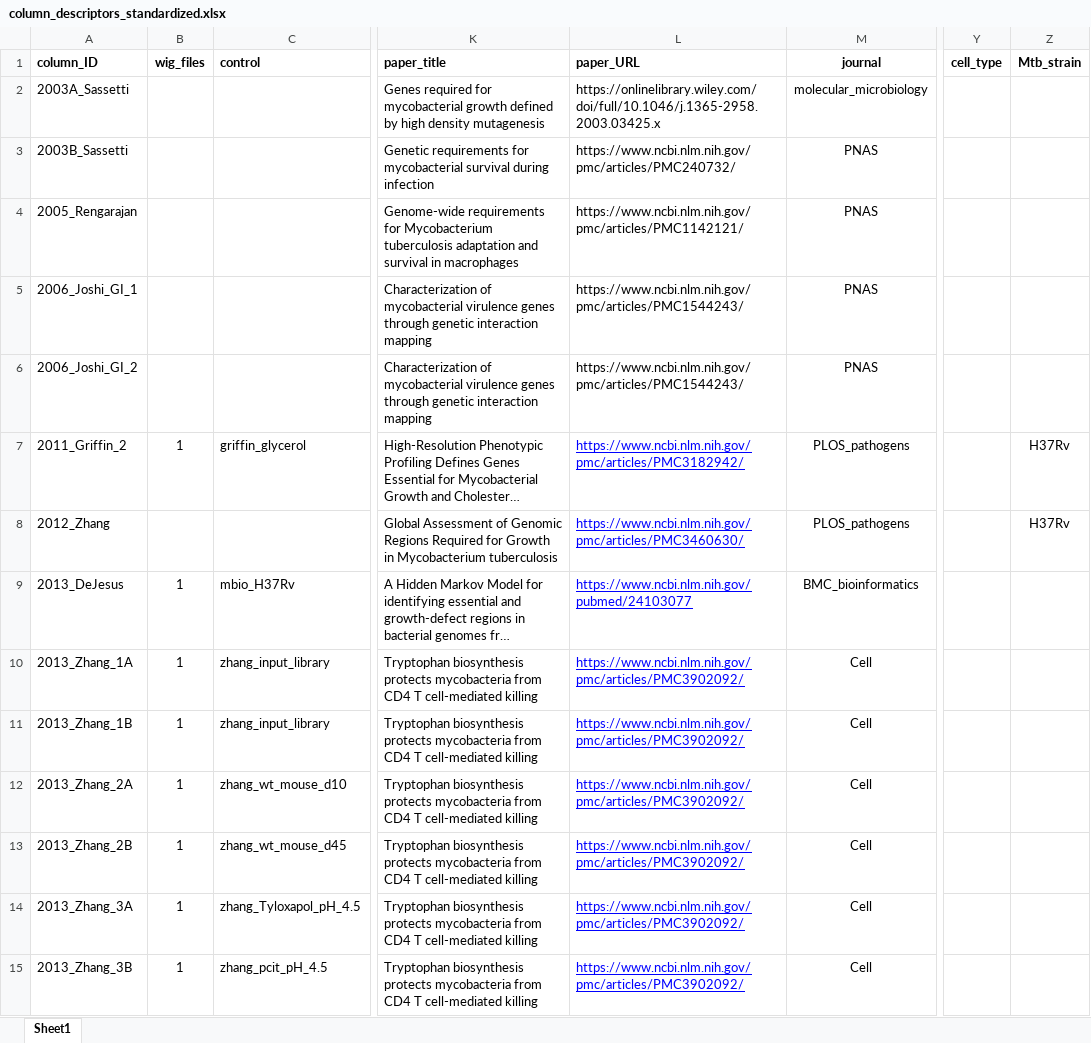
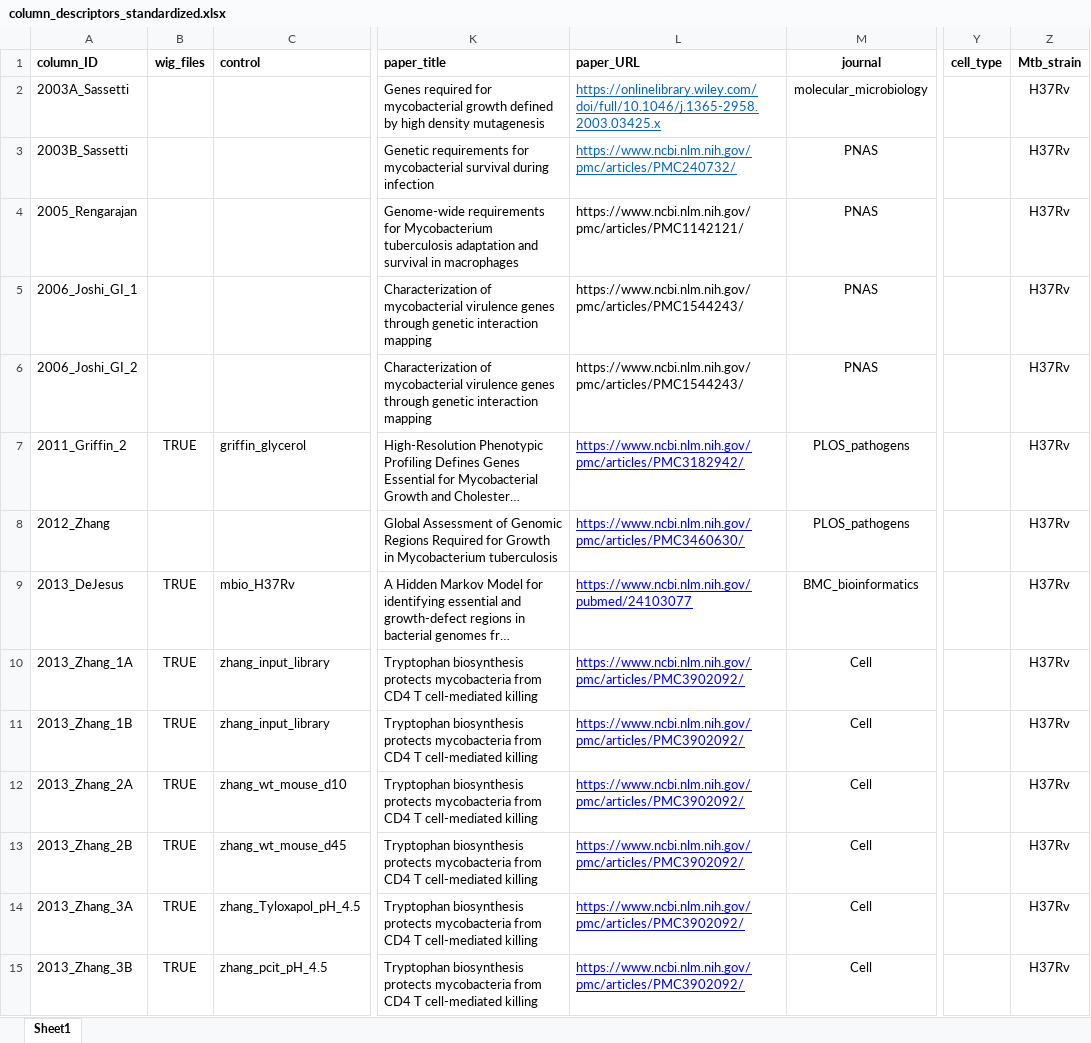
Before and after one commit to ajinich/mtb_tn_db, an Excel workbook: data/column_descriptors_standardized.xlsx, sheet Sheet1, drawn as a sheet; only a part is shown, gaps mark what is left out; long unchanged cells end in …; values as stored, in another font and other column widths than the file's, no borders; the diff covers the shown part only; the diff names each change by its address in the sheet, - before the commit and + after, or states it on an @@ line.

Commit message:
added Mtb_strain column

```diff
--- a/data/column_descriptors_standardized.xlsx (sheet Sheet1)
+++ b/data/column_descriptors_standardized.xlsx (sheet Sheet1)
@@ L2:L3 underline: off → on, text colour: black → #0563C1 @@
-Z2:Z6 (Mtb_strain): (empty)
+Z2:Z6 (Mtb_strain): H37Rv
-B7 (wig_files): 1
+B7 (wig_files): TRUE
-B9:B15 (wig_files): 1
+B9:B15 (wig_files): TRUE
-Z9:Z15 (Mtb_strain): (empty)
+Z9:Z15 (Mtb_strain): H37Rv
```
Also changed, not shown: 87 edited cells elsewhere in this sheet, data/annotations/orphan_invivo_essentials_TierII.xlsx, 6 other files.
